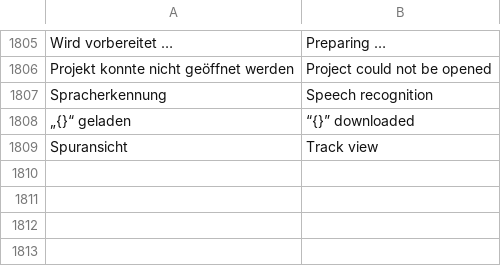
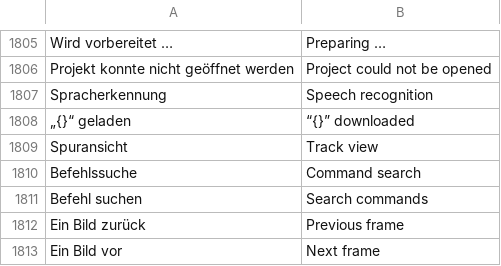
Before and after one commit to zqqqqx/cutline, a TSV file: crates/cl-i18n/locales/ui.en.tsv, drawn as a sheet; only a part is shown, gaps mark what is left out.

Commit message:
One action list: menu and quick actions run through run_action, default keys never override custom ones

```diff
--- a/crates/cl-i18n/locales/ui.en.tsv
+++ b/crates/cl-i18n/locales/ui.en.tsv
@@ -1809 +1809,5 @@ Spracherkennung	Speech recognition
 Spuransicht	Track view
+Befehlssuche	Command search
+Befehl suchen	Search commands
+Ein Bild zurück	Previous frame
+Ein Bild vor	Next frame
```
Also changed, not shown: 4 other files.
